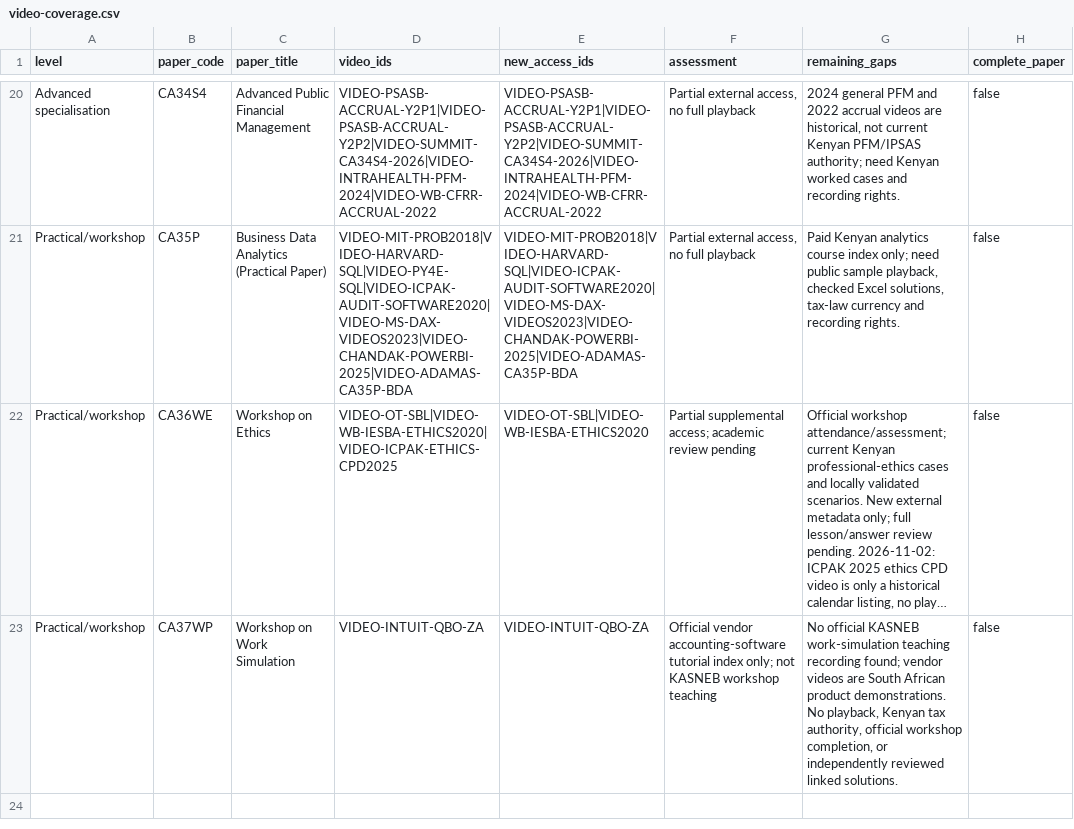
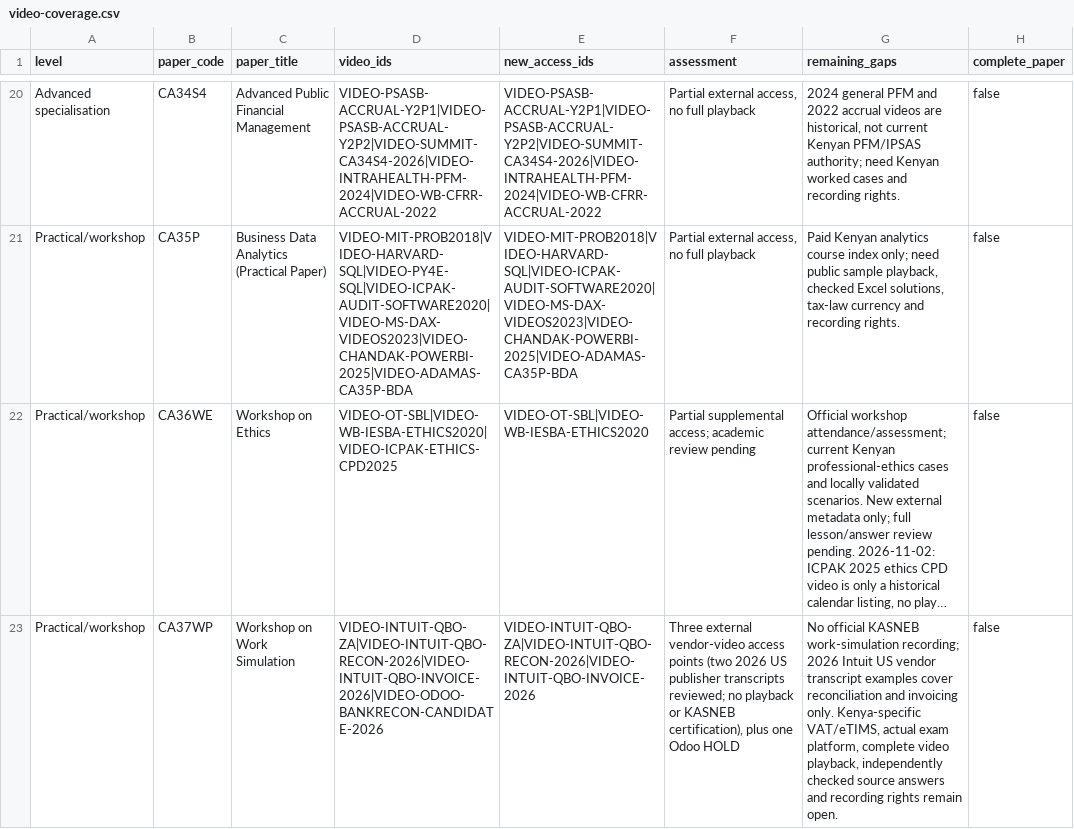
Before and after one commit to StudyMate-N/Certiprep, a CSV file: research-library/kenya-cpa/video-catalogue/video-coverage.csv, drawn as a sheet; only a part is shown, gaps mark what is left out; long unchanged cells end in …; the diff names each change by its address in the sheet, - before the commit and + after, or states it on an @@ line.

```diff
--- a/research-library/kenya-cpa/video-catalogue/video-coverage.csv
+++ b/research-library/kenya-cpa/video-catalogue/video-coverage.csv
-D23 (video_ids): VIDEO-INTUIT-QBO-ZA
+D23 (video_ids): VIDEO-INTUIT-QBO-ZA|VIDEO-INTUIT-QBO-RECON-2026|VIDEO-INTUIT-QBO-INVOICE-2026|VIDEO-ODOO-BANKRECON-CANDIDATE-2026
-E23 (new_access_ids): VIDEO-INTUIT-QBO-ZA
+E23 (new_access_ids): VIDEO-INTUIT-QBO-ZA|VIDEO-INTUIT-QBO-RECON-2026|VIDEO-INTUIT-QBO-INVOICE-2026
-F23 (assessment): Official vendor accounting-software tutorial index only; not KASNEB workshop teaching
+F23 (assessment): Three external vendor-video access points (two 2026 US publisher transcripts reviewed; no playback or KASNEB certification), plus one Odoo HOLD
-G23 (remaining_gaps): …KASNEB work-simulation teaching recording found; vendor videos are South African product demonstrations. No playback, Kenyan tax authority, official workshop completion, or independently reviewed linked solutions.
+G23 (remaining_gaps): …KASNEB work-simulation recording; 2026 Intuit US vendor transcript examples cover reconciliation and invoicing only. Kenya-specific VAT/eTIMS, actual exam platform, complete video playback, independently checked source answers and recording rights remain open.
```
Also changed, not shown: research-library/kenya-cpa/session-2026-11-01/rights/usage-rights-by-action.csv, 15 other files.
